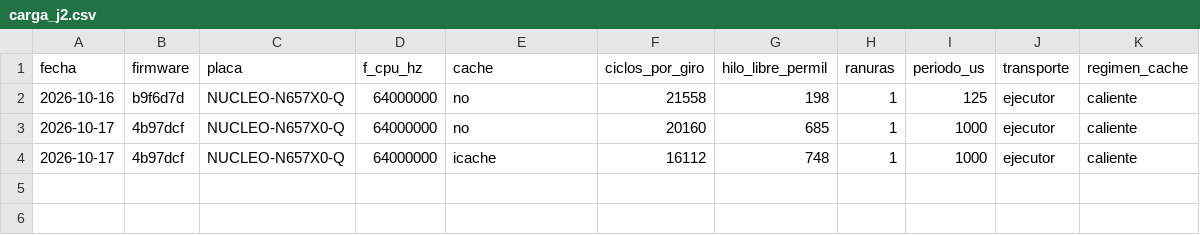
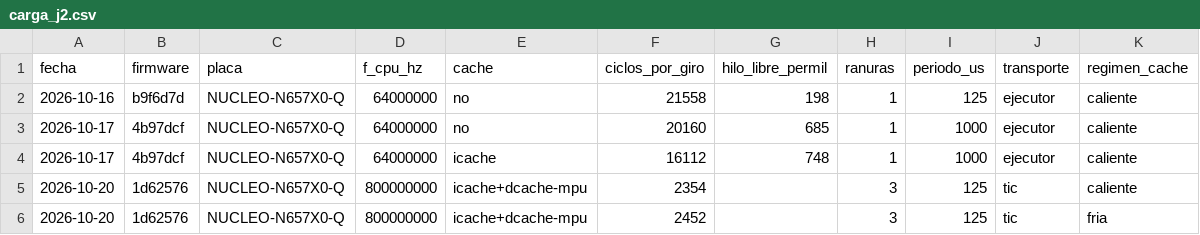
Before and after one commit to sssamuelll/analog-modular-synthesizer, a CSV file: software/nucleo/fw/carga_j2.csv, drawn as a sheet; the diff names each change by its address in the sheet, - before the commit and + after, or states it on an @@ line.

Commit message:
Las filas del tic en carga_j2.csv: 2 354 ciclos calientes y 2 452 fríos
`carga_j2.py --tic --anota` en la configuración de la ficha J, firmware
`1d62576`: con la caché fría, el J2 cuesta 2 452 ciclos por giro y ranura, el
14,7 % de un núcleo con seis ranuras, por debajo de los 2 500 del límite. Es la
fila que toman la puerta y el censo. Son 23 ciclos más que los 2 429 del 19-10,
que juntaban partes de dos corridas; aquí todo sale de una pasada, con las dos
cachés vacías al entrar cada tic.

Por el DWT, los cuerpos fríos cuestan un 1,98 % más que los calientes, al borde
del 2 % de la ficha H; con el contaminador era un 1,0 %. El detalle, en EN-PLACA.

```diff
--- a/software/nucleo/fw/carga_j2.csv
+++ b/software/nucleo/fw/carga_j2.csv
+row 5: 2026-10-20 | 1d62576 | NUCLEO-N657X0-Q | 800000000 | icache+dcache-mpu | 2354 |  | 3 | 125 | tic | caliente
+row 6: 2026-10-20 | 1d62576 | NUCLEO-N657X0-Q | 800000000 | icache+dcache-mpu | 2452 |  | 3 | 125 | tic | fria
```
Also changed, not shown: 1 other file.
